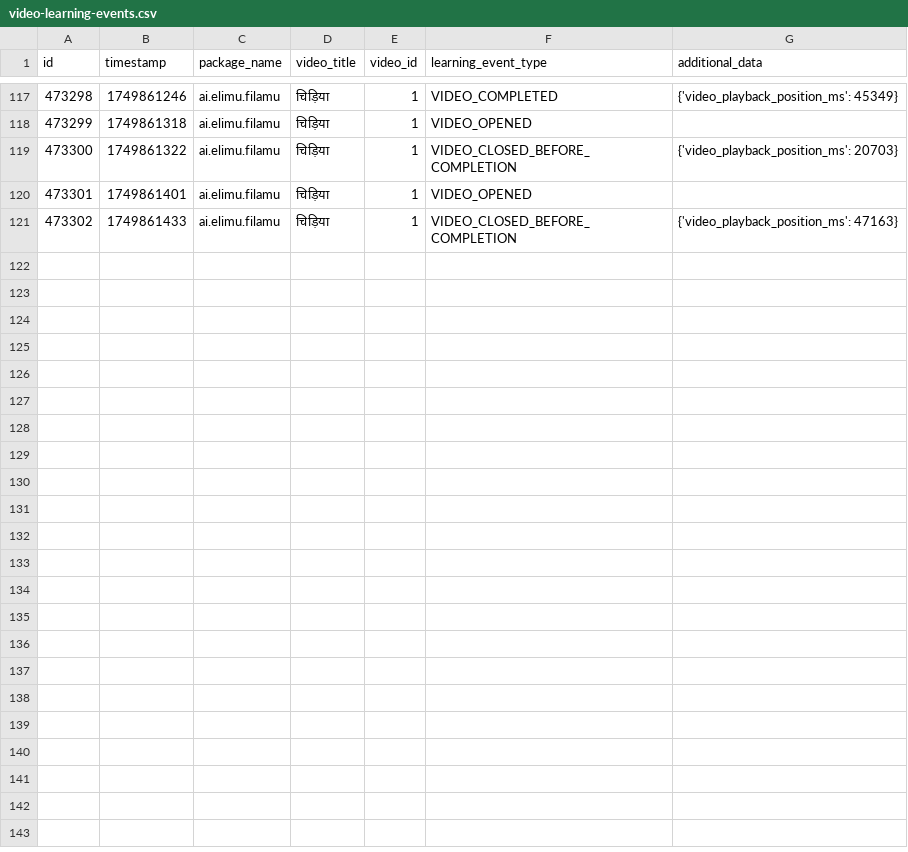
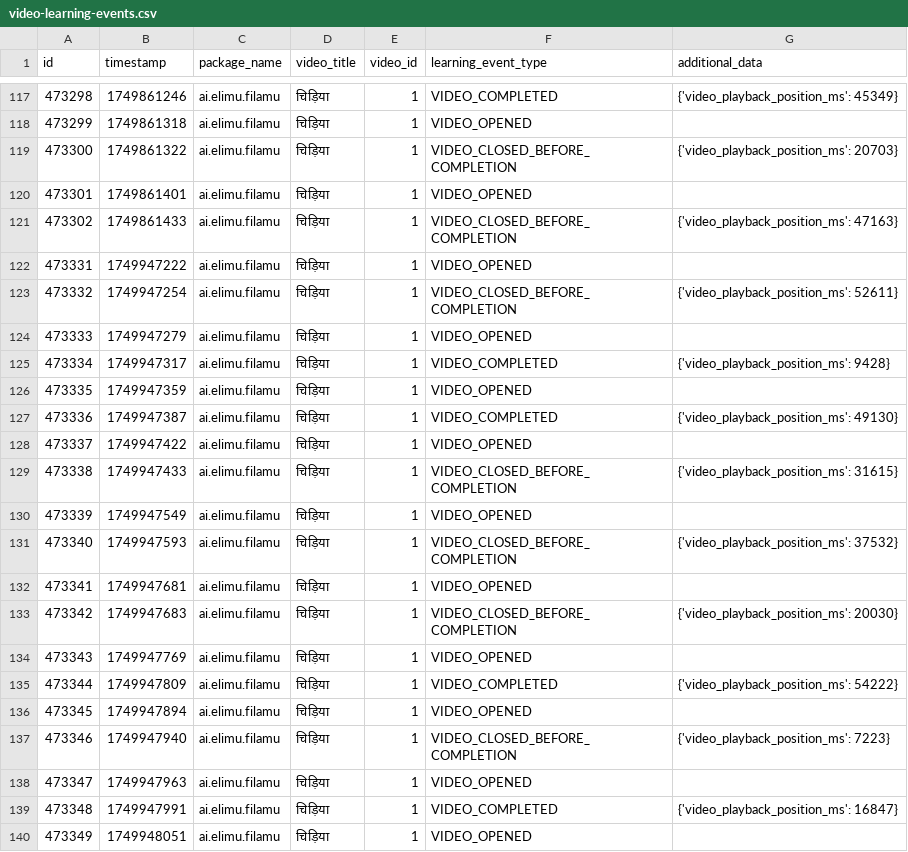
Before and after one commit to elimu-ai/ml-datasets, a CSV file: lang-HIN/student-id-5/video-learning-events.csv, drawn as a sheet; only a part is shown, gaps mark what is left out; the diff covers the shown part only.

```diff
--- a/lang-HIN/student-id-5/video-learning-events.csv
+++ b/lang-HIN/student-id-5/video-learning-events.csv
@@ -121 +121,20 @@ id,timestamp,package_name,video_title,video_id,learning_event_type,additional_da
 473302,1749861433,ai.elimu.filamu,चिड़िया,1,VIDEO_CLOSED_BEFORE_COMPLETION,{'video_playback_position_ms': 47163}
+473331,1749947222,ai.elimu.filamu,चिड़िया,1,VIDEO_OPENED,
+473332,1749947254,ai.elimu.filamu,चिड़िया,1,VIDEO_CLOSED_BEFORE_COMPLETION,{'video_playback_position_ms': 52611}
+473333,1749947279,ai.elimu.filamu,चिड़िया,1,VIDEO_OPENED,
+473334,1749947317,ai.elimu.filamu,चिड़िया,1,VIDEO_COMPLETED,{'video_playback_position_ms': 9428}
+473335,1749947359,ai.elimu.filamu,चिड़िया,1,VIDEO_OPENED,
+473336,1749947387,ai.elimu.filamu,चिड़िया,1,VIDEO_COMPLETED,{'video_playback_position_ms': 49130}
+473337,1749947422,ai.elimu.filamu,चिड़िया,1,VIDEO_OPENED,
+473338,1749947433,ai.elimu.filamu,चिड़िया,1,VIDEO_CLOSED_BEFORE_COMPLETION,{'video_playback_position_ms': 31615}
+473339,1749947549,ai.elimu.filamu,चिड़िया,1,VIDEO_OPENED,
+473340,1749947593,ai.elimu.filamu,चिड़िया,1,VIDEO_CLOSED_BEFORE_COMPLETION,{'video_playback_position_ms': 37532}
+473341,1749947681,ai.elimu.filamu,चिड़िया,1,VIDEO_OPENED,
+473342,1749947683,ai.elimu.filamu,चिड़िया,1,VIDEO_CLOSED_BEFORE_COMPLETION,{'video_playback_position_ms': 20030}
+473343,1749947769,ai.elimu.filamu,चिड़िया,1,VIDEO_OPENED,
+473344,1749947809,ai.elimu.filamu,चिड़िया,1,VIDEO_COMPLETED,{'video_playback_position_ms': 54222}
+473345,1749947894,ai.elimu.filamu,चिड़िया,1,VIDEO_OPENED,
+473346,1749947940,ai.elimu.filamu,चिड़िया,1,VIDEO_CLOSED_BEFORE_COMPLETION,{'video_playback_position_ms': 7223}
+473347,1749947963,ai.elimu.filamu,चिड़िया,1,VIDEO_OPENED,
+473348,1749947991,ai.elimu.filamu,चिड़िया,1,VIDEO_COMPLETED,{'video_playback_position_ms': 16847}
+473349,1749948051,ai.elimu.filamu,चिड़िया,1,VIDEO_OPENED,
```
Also changed, not shown: 11 added rows elsewhere in this file, lang-HIN/student-id-7/video-learning-events.csv, lang-TGL/student-id-10/video-learning-events.csv, 13 other files.
